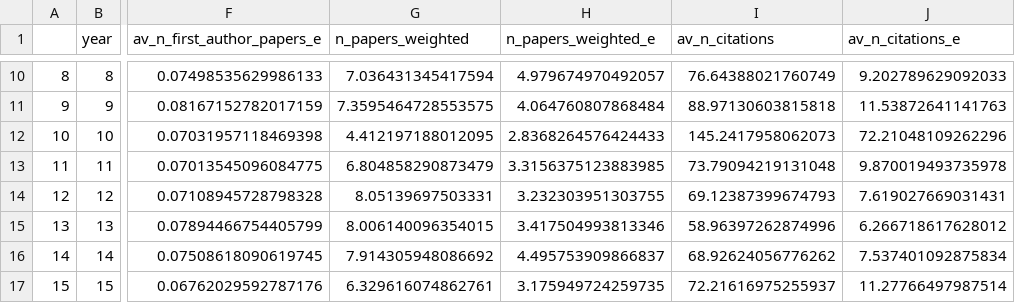
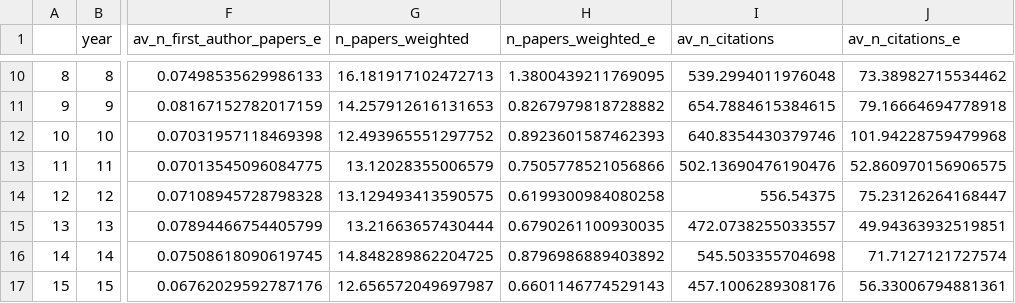
Before and after one commit to cmlamman/bibliog, a CSV file: data/author_data_test_aggregate_careeryear.csv, drawn as a sheet; only a part is shown, gaps mark what is left out; the diff covers the shown part only; the diff names each change by its address in the sheet, - before the commit and + after, or states it on an @@ line.

```diff
--- a/data/author_data_test_aggregate_careeryear.csv
+++ b/data/author_data_test_aggregate_careeryear.csv
-G10 (n_papers_weighted): 7.036431345417594
+G10 (n_papers_weighted): 16.181917102472713
-H10 (n_papers_weighted_e): 4.979674970492057
+H10 (n_papers_weighted_e): 1.3800439211769095
-I10 (av_n_citations): 76.64388021760749
+I10 (av_n_citations): 539.2994011976048
-J10 (av_n_citations_e): 9.202789629092033
+J10 (av_n_citations_e): 73.38982715534462
-G11 (n_papers_weighted): 7.3595464728553575
+G11 (n_papers_weighted): 14.257912616131653
-H11 (n_papers_weighted_e): 4.064760807868484
+H11 (n_papers_weighted_e): 0.8267979818728882
-I11 (av_n_citations): 88.97130603815818
+I11 (av_n_citations): 654.7884615384615
-J11 (av_n_citations_e): 11.53872641141763
+J11 (av_n_citations_e): 79.16664694778918
-G12 (n_papers_weighted): 4.412197188012095
+G12 (n_papers_weighted): 12.493965551297752
-H12 (n_papers_weighted_e): 2.8368264576424433
+H12 (n_papers_weighted_e): 0.8923601587462393
-I12 (av_n_citations): 145.2417958062073
+I12 (av_n_citations): 640.8354430379746
-J12 (av_n_citations_e): 72.21048109262296
+J12 (av_n_citations_e): 101.94228759479968
-G13 (n_papers_weighted): 6.804858290873479
+G13 (n_papers_weighted): 13.12028355006579
-H13 (n_papers_weighted_e): 3.3156375123883985
+H13 (n_papers_weighted_e): 0.7505778521056866
-I13 (av_n_citations): 73.79094219131048
+I13 (av_n_citations): 502.13690476190476
-J13 (av_n_citations_e): 9.870019493735978
+J13 (av_n_citations_e): 52.860970156906575
-G14 (n_papers_weighted): 8.05139697503331
+G14 (n_papers_weighted): 13.129493413590575
-H14 (n_papers_weighted_e): 3.232303951303755
+H14 (n_papers_weighted_e): 0.6199300984080258
-I14 (av_n_citations): 69.12387399674793
+I14 (av_n_citations): 556.54375
-J14 (av_n_citations_e): 7.619027669031431
+J14 (av_n_citations_e): 75.23126264168447
-G15 (n_papers_weighted): 8.006140096354015
+G15 (n_papers_weighted): 13.21663657430444
-H15 (n_papers_weighted_e): 3.417504993813346
+H15 (n_papers_weighted_e): 0.6790261100930035
-I15 (av_n_citations): 58.96397262874996
+I15 (av_n_citations): 472.0738255033557
-J15 (av_n_citations_e): 6.266718617628012
+J15 (av_n_citations_e): 49.94363932519851
-G16 (n_papers_weighted): 7.914305948086692
+G16 (n_papers_weighted): 14.848289862204725
-H16 (n_papers_weighted_e): 4.495753909866837
+H16 (n_papers_weighted_e): 0.8796986889403892
-I16 (av_n_citations): 68.92624056776262
+I16 (av_n_citations): 545.503355704698
-J16 (av_n_citations_e): 7.537401092875834
+J16 (av_n_citations_e): 71.7127121727574
-G17 (n_papers_weighted): 6.329616074862761
+G17 (n_papers_weighted): 12.656572049697987
-H17 (n_papers_weighted_e): 3.175949724259735
+H17 (n_papers_weighted_e): 0.6601146774529143
-I17 (av_n_citations): 72.21616975255937
+I17 (av_n_citations): 457.1006289308176
-J17 (av_n_citations_e): 11.27766497987514
+J17 (av_n_citations_e): 56.33006794881361
```
Also changed, not shown: 72 edited cells elsewhere in this file, data/author_data_test_aggregate.csv, 2 other files.
